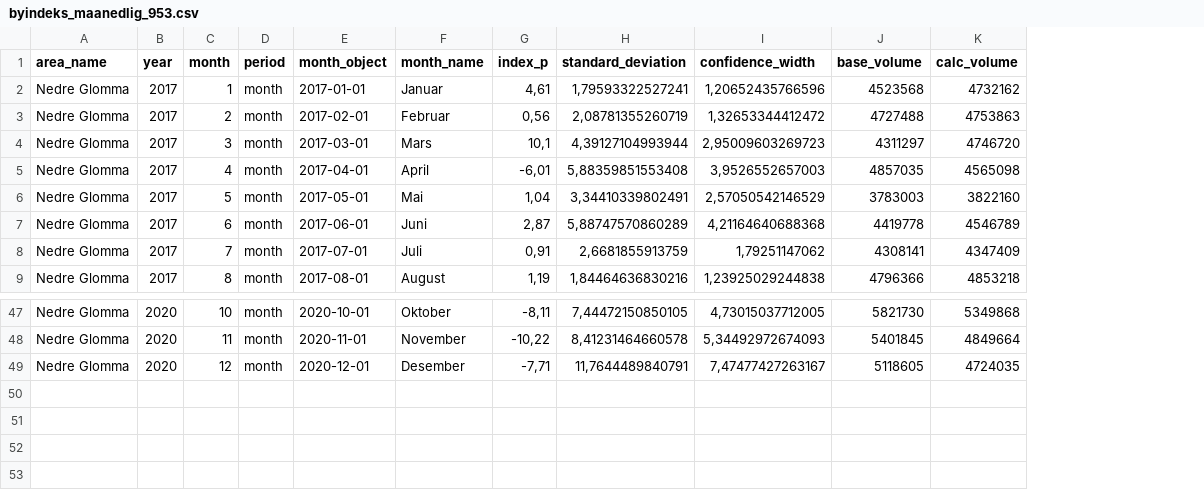
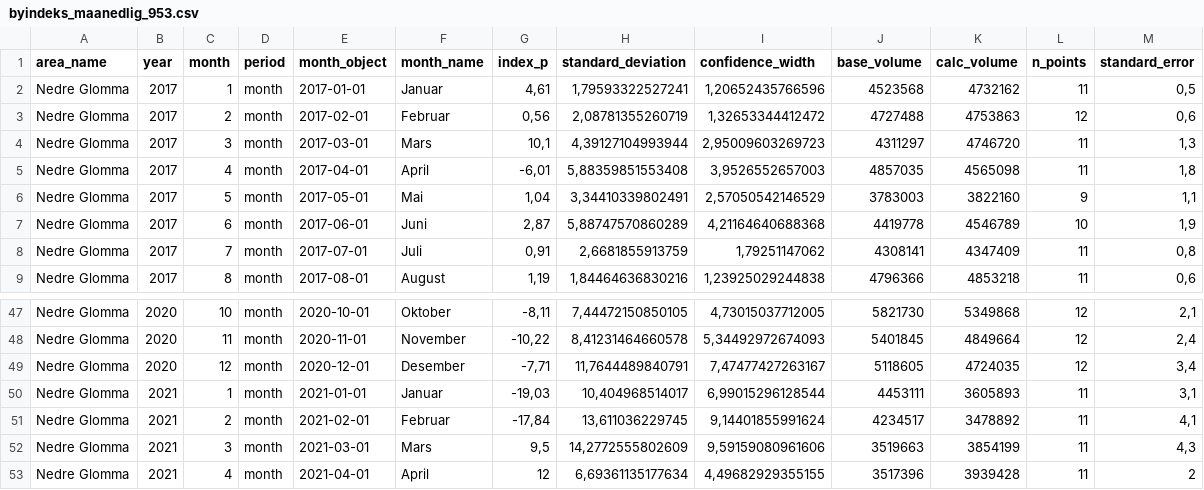
Before and after one commit to snohan/byindeks, a CSV file: data_indexpoints_tidy/byindeks_maanedlig_953.csv, drawn as a sheet; only a part is shown, gaps mark what is left out; the diff names each change by its address in the sheet, - before the commit and + after, or states it on an @@ line.

Commit message:
New index reports

```diff
--- a/data_indexpoints_tidy/byindeks_maanedlig_953.csv
+++ b/data_indexpoints_tidy/byindeks_maanedlig_953.csv
+column L (n_points), rows 2-9: 11 | 12 | 11 | 11 | 9 | 10 | 11 | 11; rows 47-49: all 12
+column M (standard_error), rows 2-9: 0,5 | 0,6 | 1,3 | 1,8 | 1,1 | 1,9 | 0,8 | 0,6; rows 47-49: 2,1 | 2,4 | 3,4
+row 50: Nedre Glomma | 2021 | 1 | month | 2021-01-01 | Januar | -19,03 | 10,404968514017 | 6,99015296128544 | 4453111 | 3605893 | 11 | 3,1
+row 51: Nedre Glomma | 2021 | 2 | month | 2021-02-01 | Februar | -17,84 | 13,611036229745 | 9,14401855991624 | 4234517 | 3478892 | 11 | 4,1
+row 52: Nedre Glomma | 2021 | 3 | month | 2021-03-01 | Mars | 9,5 | 14,2772555802609 | 9,59159080961606 | 3519663 | 3854199 | 11 | 4,3
+row 53: Nedre Glomma | 2021 | 4 | month | 2021-04-01 | April | 12 | 6,69361135177634 | 4,49682929355155 | 3517396 | 3939428 | 11 | 2
```
Also changed, not shown: data_indexpoints_tidy/byindeks_36_maaneder_953.csv, data_indexpoints_tidy/byindeks_953.csv, 12 other files.
